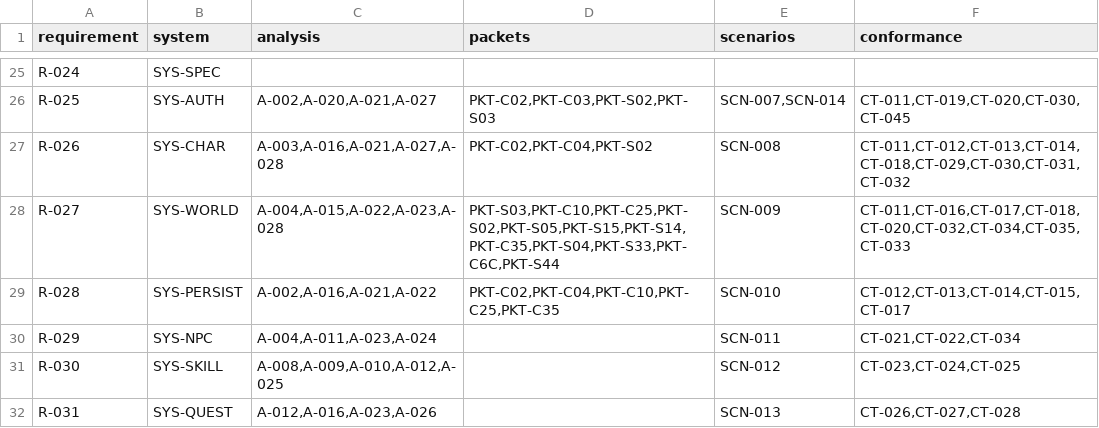
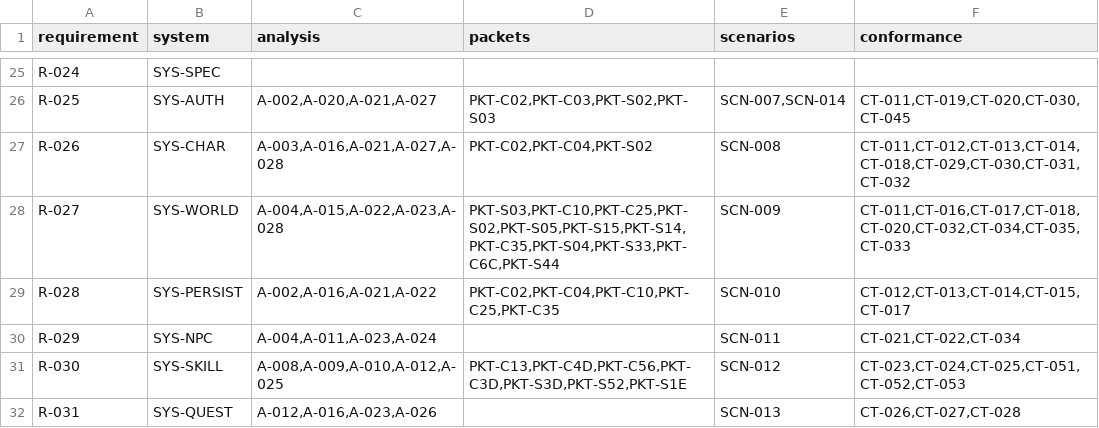
Before and after one commit to we88ec3-prog/as_server_spec, a CSV file: 00-governance/traceability.csv, drawn as a sheet; only a part is shown, gaps mark what is left out.

```diff
--- a/00-governance/traceability.csv
+++ b/00-governance/traceability.csv
@@ -30,3 +30,3 @@ R-028,SYS-PERSIST,"A-002,A-016,A-021,A-022","PKT-C02,PKT-C04,PKT-C10,PKT-C25,PKT
 R-029,SYS-NPC,"A-004,A-011,A-023,A-024",,SCN-011,"CT-021,CT-022,CT-034"
-R-030,SYS-SKILL,"A-008,A-009,A-010,A-012,A-025","","SCN-012","CT-023,CT-024,CT-025"
+R-030,SYS-SKILL,"A-008,A-009,A-010,A-012,A-025","PKT-C13,PKT-C4D,PKT-C56,PKT-C3D,PKT-S3D,PKT-S52,PKT-S1E","SCN-012","CT-023,CT-024,CT-025,CT-051,CT-052,CT-053"
 R-031,SYS-QUEST,"A-012,A-016,A-023,A-026","","SCN-013","CT-026,CT-027,CT-028"
```
Also changed, not shown: 16 other files.
